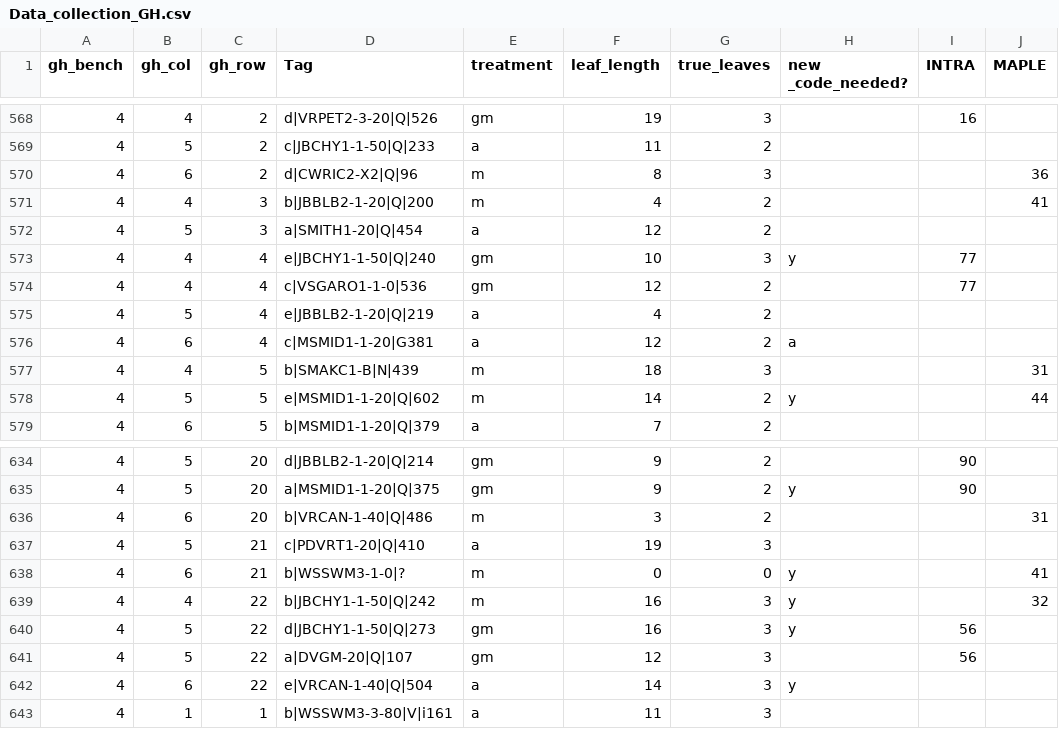
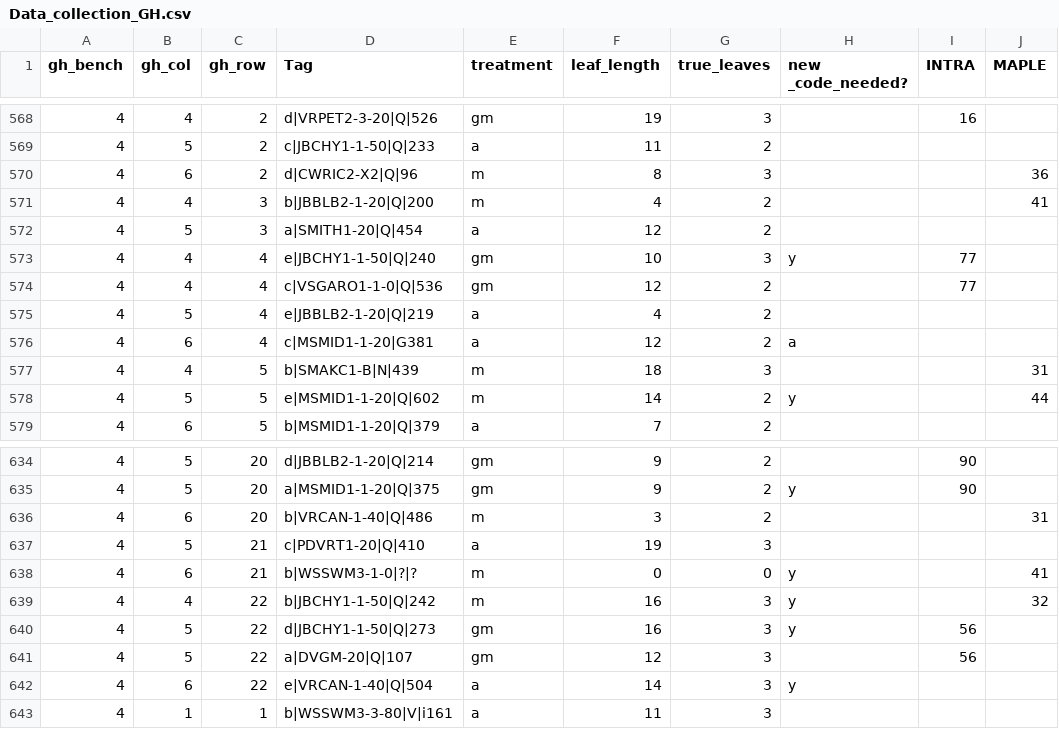
Before and after one commit to RichieHonor/Richie_Mia_GM_2019Exp, a CSV file: Data_Moities/Data_collection_GH.csv, drawn as a sheet; only a part is shown, gaps mark what is left out; the diff names each change by its address in the sheet, - before the commit and + after, or states it on an @@ line.

Commit message:
(Hopefully) the final revision to the synthesis file. The data here is now clean and includes all available data

```diff
--- a/Data_Moities/Data_collection_GH.csv
+++ b/Data_Moities/Data_collection_GH.csv
-D574 (Tag): c|VSGARO1-1-0|536
+D574 (Tag): c|VSGARO1-1-0|Q|536
-D638 (Tag): b|WSSWM3-1-0|?
+D638 (Tag): b|WSSWM3-1-0|?|?
```
Also changed, not shown: Data_Moities/Pathogen_Damage_Manual.csv, 18 other files.
